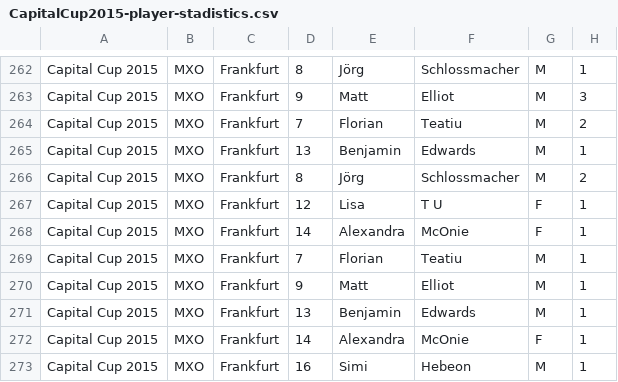
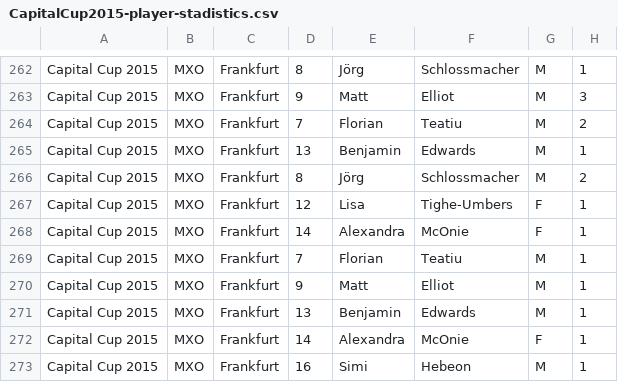
Before and after one commit to paconte/tournaments, a CSV file: player/data_files/csv/CapitalCup2015-player-stadistics.csv, drawn as a sheet; only a part is shown, gaps mark what is left out; the diff names each change by its address in the sheet, - before the commit and + after, or states it on an @@ line.

Commit message:
Update csv files for Capital Cup 2016.

```diff
--- a/player/data_files/csv/CapitalCup2015-player-stadistics.csv
+++ b/player/data_files/csv/CapitalCup2015-player-stadistics.csv
-F267: T U
+F267: Tighe-Umbers
```
Also changed, not shown: player/data_files/csv/TGames_CapitalCup_2016_MXO_RAW.csv.
